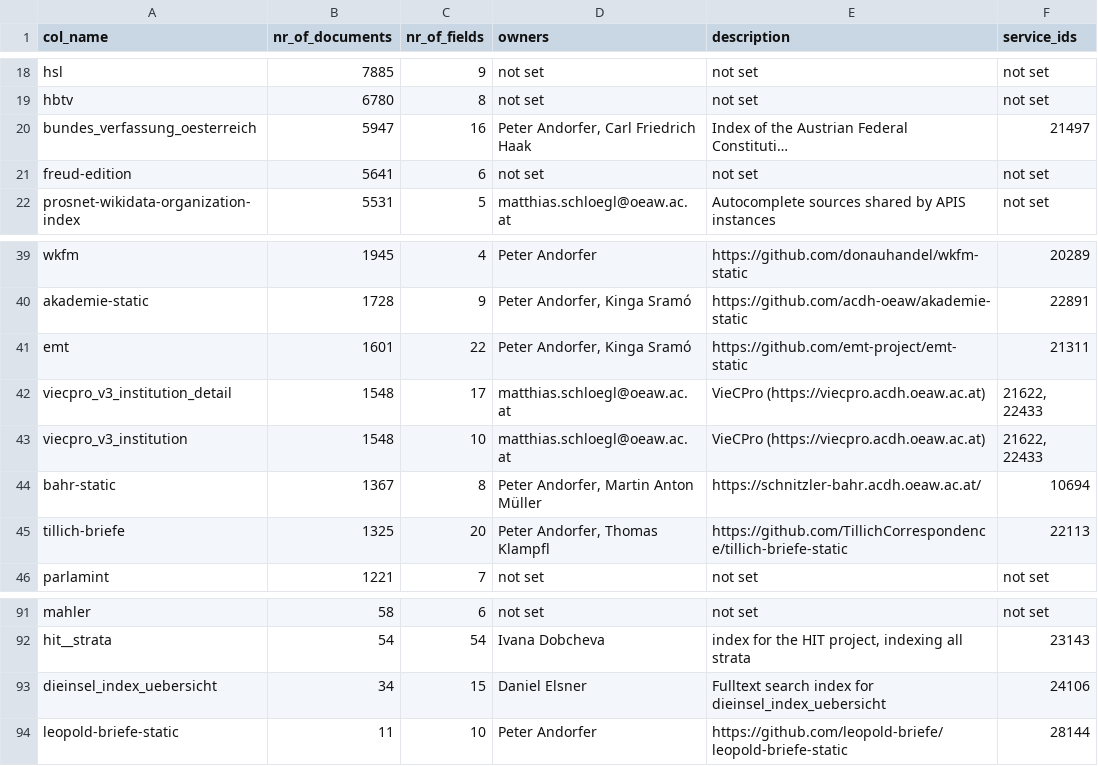
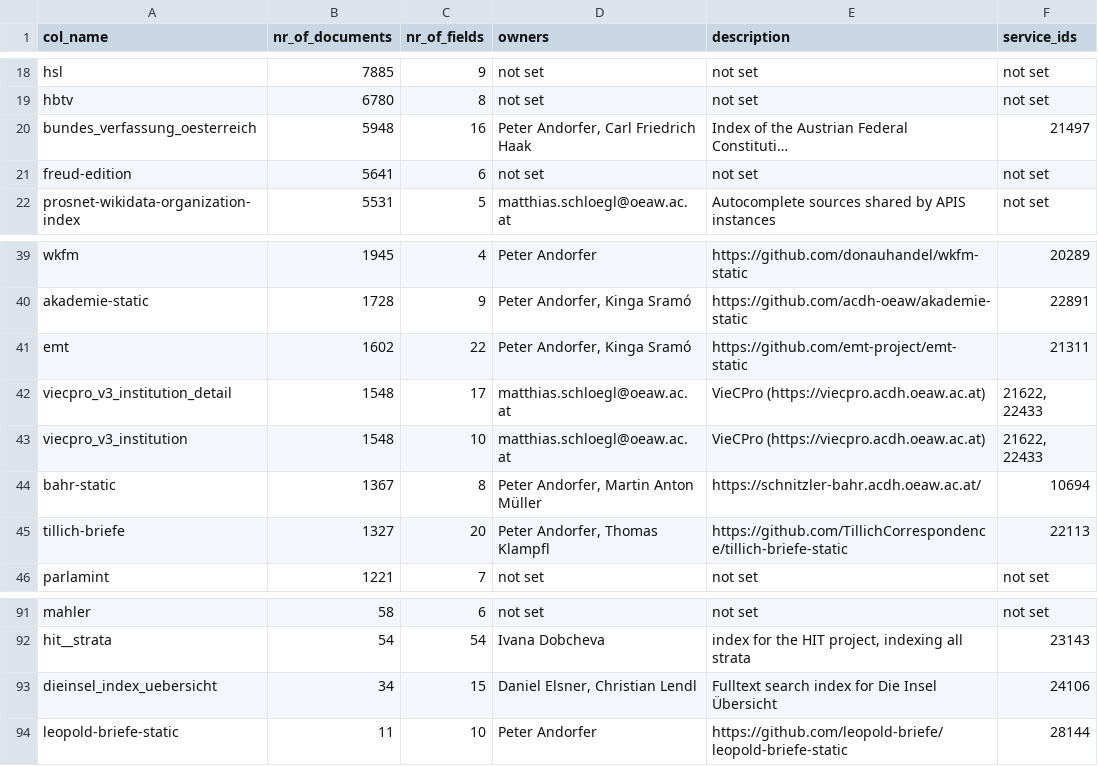
Before and after one commit to acdh-oeaw/typesense-stats, a CSV file: stats.csv, drawn as a sheet; only a part is shown, gaps mark what is left out; long unchanged cells end in …; the diff covers the shown part only; the diff names each change by its address in the sheet, - before the commit and + after, or states it on an @@ line.

```diff
--- a/stats.csv
+++ b/stats.csv
-B20 (nr_of_documents): 5947
+B20 (nr_of_documents): 5948
-B41 (nr_of_documents): 1601
+B41 (nr_of_documents): 1602
-B45 (nr_of_documents): 1325
+B45 (nr_of_documents): 1327
-D93 (owners): Daniel Elsner
+D93 (owners): Daniel Elsner, Christian Lendl
-E93 (description): …index for dieinsel_index_uebersicht
+E93 (description): …index for Die Insel Übersicht
```
Also changed, not shown: 1 added row, 1 removed row and 13 edited cells elsewhere in this file, 1 other file.
